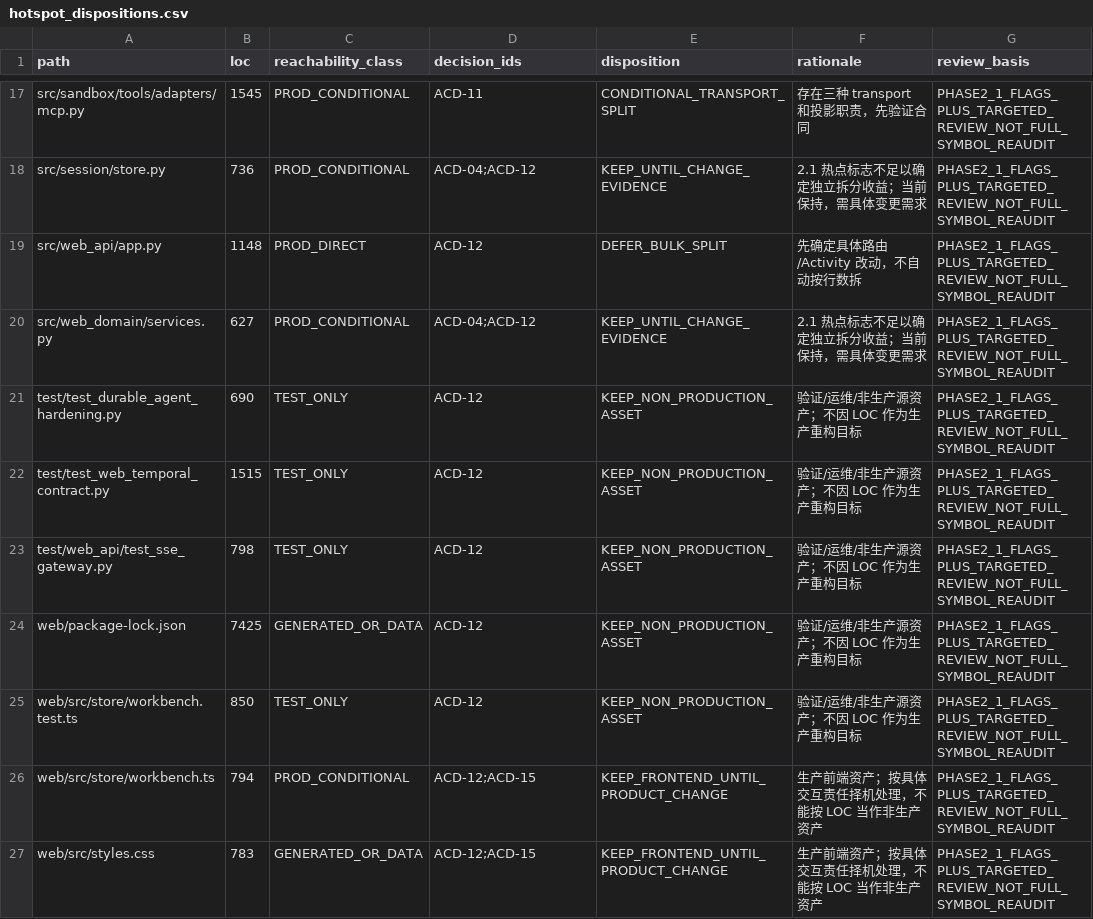
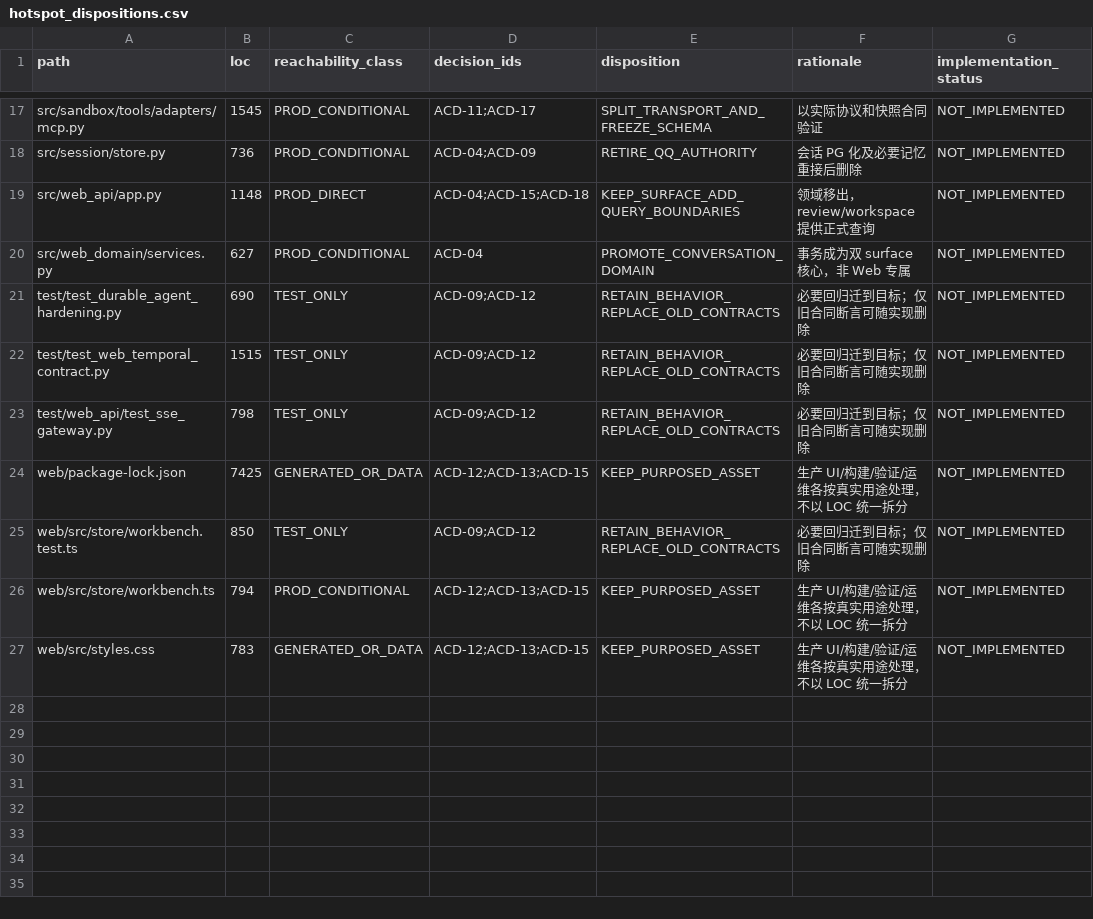
Before and after one commit to k1po9/HpAgent, a CSV file: artifacts/architecture-audit/phase2_2/hotspot_dispositions.csv, drawn as a sheet; only a part is shown, gaps mark what is left out; the diff covers the shown part only; the diff names each change by its address in the sheet, - before the commit and + after, or states it on an @@ line.

```diff
--- a/artifacts/architecture-audit/phase2_2/hotspot_dispositions.csv
+++ b/artifacts/architecture-audit/phase2_2/hotspot_dispositions.csv
-G1: review_basis
+G1: implementation_status
-D17 (decision_ids): ACD-11
+D17 (decision_ids): ACD-11;ACD-17
-E17 (disposition): CONDITIONAL_TRANSPORT_SPLIT
+E17 (disposition): SPLIT_TRANSPORT_AND_FREEZE_SCHEMA
-F17 (rationale): 存在三种 transport 和投影职责，先验证合同
+F17 (rationale): 以实际协议和快照合同验证
-G17:G27 (implementation_status): PHASE2_1_FLAGS_PLUS_TARGETED_REVIEW_NOT_FULL_SYMBOL_REAUDIT
+G17:G27 (implementation_status): NOT_IMPLEMENTED
-D18 (decision_ids): ACD-04;ACD-12
+D18 (decision_ids): ACD-04;ACD-09
-E18 (disposition): KEEP_UNTIL_CHANGE_EVIDENCE
+E18 (disposition): RETIRE_QQ_AUTHORITY
-F18 (rationale): 2.1 热点标志不足以确定独立拆分收益；当前保持，需具体变更需求
+F18 (rationale): 会话 PG 化及必要记忆重接后删除
-D19 (decision_ids): ACD-12
+D19 (decision_ids): ACD-04;ACD-15;ACD-18
-E19 (disposition): DEFER_BULK_SPLIT
+E19 (disposition): KEEP_SURFACE_ADD_QUERY_BOUNDARIES
-F19 (rationale): 先确定具体路由/Activity 改动，不自动按行数拆
+F19 (rationale): 领域移出，review/workspace 提供正式查询
-D20 (decision_ids): ACD-04;ACD-12
+D20 (decision_ids): ACD-04
-E20 (disposition): KEEP_UNTIL_CHANGE_EVIDENCE
+E20 (disposition): PROMOTE_CONVERSATION_DOMAIN
-F20 (rationale): 2.1 热点标志不足以确定独立拆分收益；当前保持，需具体变更需求
+F20 (rationale): 事务成为双 surface 核心，非 Web 专属
-D21:D23 (decision_ids): ACD-12
+D21:D23 (decision_ids): ACD-09;ACD-12
-E21:E23 (disposition): KEEP_NON_PRODUCTION_ASSET
+E21:E23 (disposition): RETAIN_BEHAVIOR_REPLACE_OLD_CONTRACTS
-F21:F23 (rationale): 验证/运维/非生产源资产；不因 LOC 作为生产重构目标
+F21:F23 (rationale): 必要回归迁到目标；仅旧合同断言可随实现删除
-D24 (decision_ids): ACD-12
+D24 (decision_ids): ACD-12;ACD-13;ACD-15
-E24 (disposition): KEEP_NON_PRODUCTION_ASSET
+E24 (disposition): KEEP_PURPOSED_ASSET
-F24 (rationale): 验证/运维/非生产源资产；不因 LOC 作为生产重构目标
+F24 (rationale): 生产 UI/构建/验证/运维各按真实用途处理，不以 LOC 统一拆分
-D25 (decision_ids): ACD-12
+D25 (decision_ids): ACD-09;ACD-12
-E25 (disposition): KEEP_NON_PRODUCTION_ASSET
+E25 (disposition): RETAIN_BEHAVIOR_REPLACE_OLD_CONTRACTS
-F25 (rationale): 验证/运维/非生产源资产；不因 LOC 作为生产重构目标
+F25 (rationale): 必要回归迁到目标；仅旧合同断言可随实现删除
-D26:D27 (decision_ids): ACD-12;ACD-15
+D26:D27 (decision_ids): ACD-12;ACD-13;ACD-15
-E26:E27 (disposition): KEEP_FRONTEND_UNTIL_PRODUCT_CHANGE
+E26:E27 (disposition): KEEP_PURPOSED_ASSET
-F26:F27 (rationale): 生产前端资产；按具体交互责任择机处理，不能按 LOC 当作非生产资产
+F26:F27 (rationale): 生产 UI/构建/验证/运维各按真实用途处理，不以 LOC 统一拆分
```
Also changed, not shown: 59 edited cells elsewhere in this file, artifacts/architecture-audit/phase2_2/drift_dispositions.csv, artifacts/architecture-audit/phase2_2/evidence_register.csv, 19 other files.
